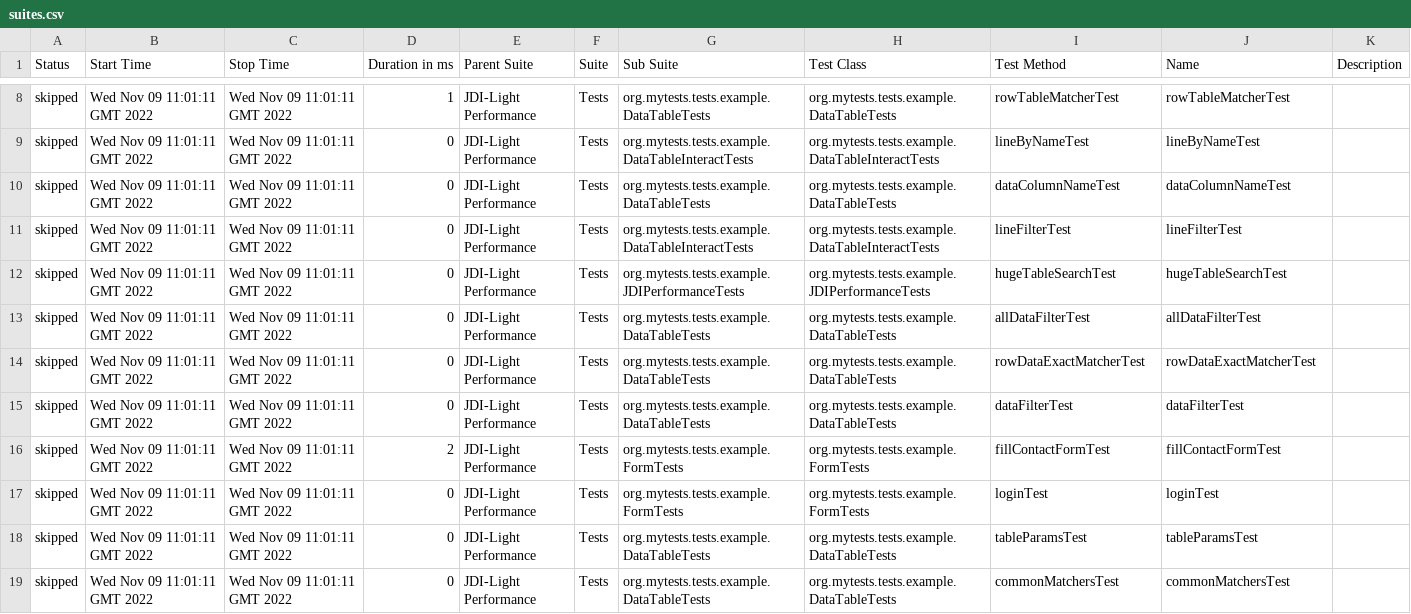
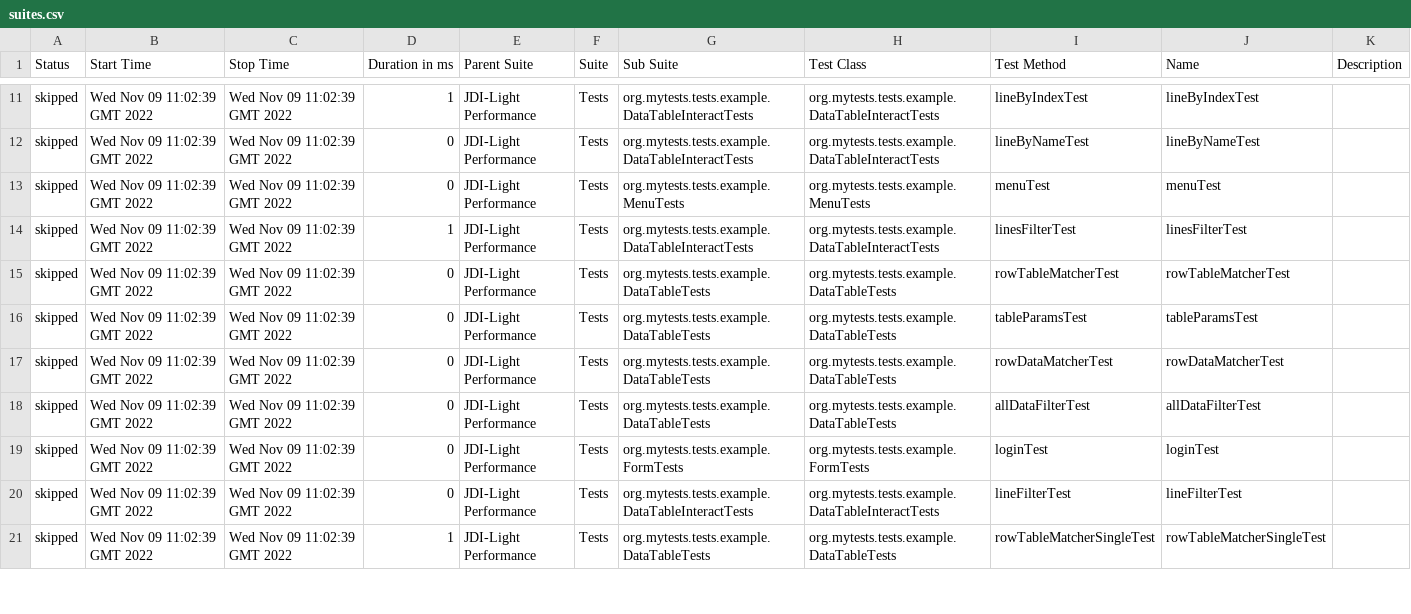
Before and after one commit to jdi-templates/jdi-light-browserstack, a CSV file: 6/data/suites.csv, drawn as a sheet; only a part is shown, gaps mark what is left out; the diff covers the shown part only.

```diff
--- a/6/data/suites.csv
+++ b/6/data/suites.csv
@@ -8,12 +11,11 @@
-"skipped","Wed Nov 09 11:01:11 GMT 2022","Wed Nov 09 11:01:11 GMT 2022","1","JDI-Light Performance","Tests","org.mytests.tests.example.DataTableTests","org.mytests.tests.example.DataTableTests","rowTableMatcherTest","rowTableMatcherTest",""
-"skipped","Wed Nov 09 11:01:11 GMT 2022","Wed Nov 09 11:01:11 GMT 2022","0","JDI-Light Performance","Tests","org.mytests.tests.example.DataTableInteractTests","org.mytests.tests.example.DataTableInteractTests","lineByNameTest","lineByNameTest",""
-"skipped","Wed Nov 09 11:01:11 GMT 2022","Wed Nov 09 11:01:11 GMT 2022","0","JDI-Light Performance","Tests","org.mytests.tests.example.DataTableTests","org.mytests.tests.example.DataTableTests","dataColumnNameTest","dataColumnNameTest",""
-"skipped","Wed Nov 09 11:01:11 GMT 2022","Wed Nov 09 11:01:11 GMT 2022","0","JDI-Light Performance","Tests","org.mytests.tests.example.DataTableInteractTests","org.mytests.tests.example.DataTableInteractTests","lineFilterTest","lineFilterTest",""
-"skipped","Wed Nov 09 11:01:11 GMT 2022","Wed Nov 09 11:01:11 GMT 2022","0","JDI-Light Performance","Tests","org.mytests.tests.example.JDIPerformanceTests","org.mytests.tests.example.JDIPerformanceTests","hugeTableSearchTest","hugeTableSearchTest",""
-"skipped","Wed Nov 09 11:01:11 GMT 2022","Wed Nov 09 11:01:11 GMT 2022","0","JDI-Light Performance","Tests","org.mytests.tests.example.DataTableTests","org.mytests.tests.example.DataTableTests","allDataFilterTest","allDataFilterTest",""
-"skipped","Wed Nov 09 11:01:11 GMT 2022","Wed Nov 09 11:01:11 GMT 2022","0","JDI-Light Performance","Tests","org.mytests.tests.example.DataTableTests","org.mytests.tests.example.DataTableTests","rowDataExactMatcherTest","rowDataExactMatcherTest",""
-"skipped","Wed Nov 09 11:01:11 GMT 2022","Wed Nov 09 11:01:11 GMT 2022","0","JDI-Light Performance","Tests","org.mytests.tests.example.DataTableTests","org.mytests.tests.example.DataTableTests","dataFilterTest","dataFilterTest",""
-"skipped","Wed Nov 09 11:01:11 GMT 2022","Wed Nov 09 11:01:11 GMT 2022","2","JDI-Light Performance","Tests","org.mytests.tests.example.FormTests","org.mytests.tests.example.FormTests","fillContactFormTest","fillContactFormTest",""
-"skipped","Wed Nov 09 11:01:11 GMT 2022","Wed Nov 09 11:01:11 GMT 2022","0","JDI-Light Performance","Tests","org.mytests.tests.example.FormTests","org.mytests.tests.example.FormTests","loginTest","loginTest",""
-"skipped","Wed Nov 09 11:01:11 GMT 2022","Wed Nov 09 11:01:11 GMT 2022","0","JDI-Light Performance","Tests","org.mytests.tests.example.DataTableTests","org.mytests.tests.example.DataTableTests","tableParamsTest","tableParamsTest",""
-"skipped","Wed Nov 09 11:01:11 GMT 2022","Wed Nov 09 11:01:11 GMT 2022","0","JDI-Light Performance","Tests","org.mytests.tests.example.DataTableTests","org.mytests.tests.example.DataTableTests","commonMatchersTest","commonMatchersTest",""
+"skipped","Wed Nov 09 11:02:39 GMT 2022","Wed Nov 09 11:02:39 GMT 2022","1","JDI-Light Performance","Tests","org.mytests.tests.example.DataTableInteractTests","org.mytests.tests.example.DataTableInteractTests","lineByIndexTest","lineByIndexTest",""
+"skipped","Wed Nov 09 11:02:39 GMT 2022","Wed Nov 09 11:02:39 GMT 2022","0","JDI-Light Performance","Tests","org.mytests.tests.example.DataTableInteractTests","org.mytests.tests.example.DataTableInteractTests","lineByNameTest","lineByNameTest",""
+"skipped","Wed Nov 09 11:02:39 GMT 2022","Wed Nov 09 11:02:39 GMT 2022","0","JDI-Light Performance","Tests","org.mytests.tests.example.MenuTests","org.mytests.tests.example.MenuTests","menuTest","menuTest",""
+"skipped","Wed Nov 09 11:02:39 GMT 2022","Wed Nov 09 11:02:39 GMT 2022","1","JDI-Light Performance","Tests","org.mytests.tests.example.DataTableInteractTests","org.mytests.tests.example.DataTableInteractTests","linesFilterTest","linesFilterTest",""
+"skipped","Wed Nov 09 11:02:39 GMT 2022","Wed Nov 09 11:02:39 GMT 2022","0","JDI-Light Performance","Tests","org.mytests.tests.example.DataTableTests","org.mytests.tests.example.DataTableTests","rowTableMatcherTest","rowTableMatcherTest",""
+"skipped","Wed Nov 09 11:02:39 GMT 2022","Wed Nov 09 11:02:39 GMT 2022","0","JDI-Light Performance","Tests","org.mytests.tests.example.DataTableTests","org.mytests.tests.example.DataTableTests","tableParamsTest","tableParamsTest",""
+"skipped","Wed Nov 09 11:02:39 GMT 2022","Wed Nov 09 11:02:39 GMT 2022","0","JDI-Light Performance","Tests","org.mytests.tests.example.DataTableTests","org.mytests.tests.example.DataTableTests","rowDataMatcherTest","rowDataMatcherTest",""
+"skipped","Wed Nov 09 11:02:39 GMT 2022","Wed Nov 09 11:02:39 GMT 2022","0","JDI-Light Performance","Tests","org.mytests.tests.example.DataTableTests","org.mytests.tests.example.DataTableTests","allDataFilterTest","allDataFilterTest",""
+"skipped","Wed Nov 09 11:02:39 GMT 2022","Wed Nov 09 11:02:39 GMT 2022","0","JDI-Light Performance","Tests","org.mytests.tests.example.FormTests","org.mytests.tests.example.FormTests","loginTest","loginTest",""
+"skipped","Wed Nov 09 11:02:39 GMT 2022","Wed Nov 09 11:02:39 GMT 2022","0","JDI-Light Performance","Tests","org.mytests.tests.example.DataTableInteractTests","org.mytests.tests.example.DataTableInteractTests","lineFilterTest","lineFilterTest",""
+"skipped","Wed Nov 09 11:02:39 GMT 2022","Wed Nov 09 11:02:39 GMT 2022","1","JDI-Light Performance","Tests","org.mytests.tests.example.DataTableTests","org.mytests.tests.example.DataTableTests","rowTableMatcherSingleTest","rowTableMatcherSingleTest",""
```
Also changed, not shown: 3 added rows, 2 removed rows and 90 edited cells elsewhere in this file, 57 other files.
